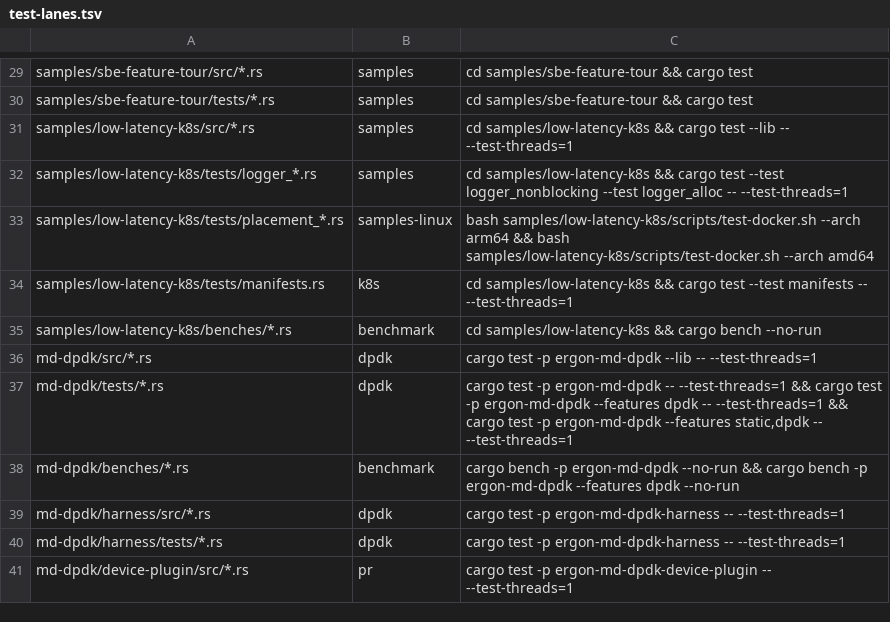
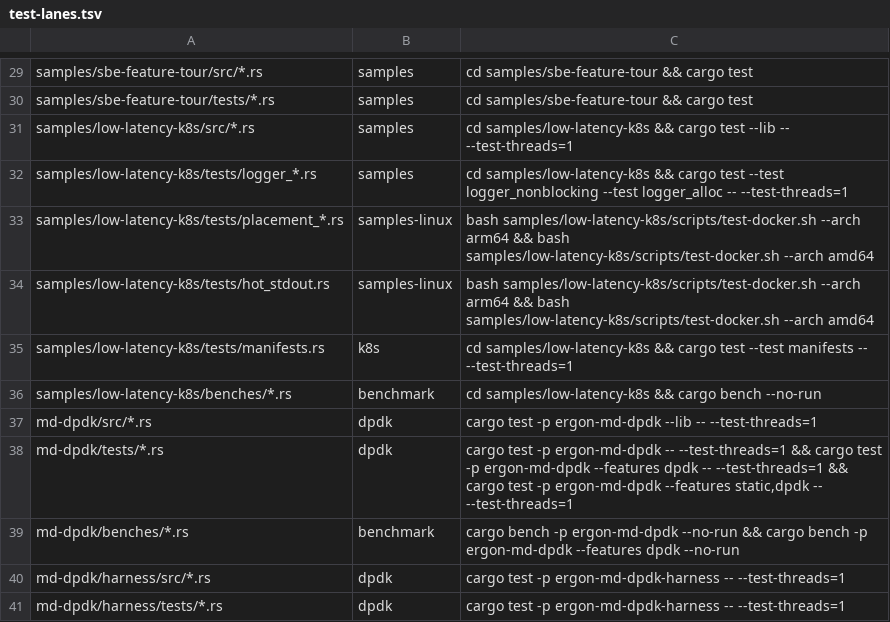
Before and after one commit to mimran1980/ergon, a TSV file: test-lanes.tsv, drawn as a sheet; only a part is shown, gaps mark what is left out; the shorter side is filled out with more unchanged rows; the diff names each change by its address in the sheet, - before the commit and + after, or states it on an @@ line.

Commit message:
samples/low-latency-k8s: offers leave on a closed image or a not-connected timeout, the report's max is exact and adds nic= and write_errors=, and a pinned real-stdout test, quanta timings and max attribution back the logging claims.

```diff
--- a/test-lanes.tsv
+++ b/test-lanes.tsv
+row 34: samples/low-latency-k8s/tests/hot_stdout.rs | samples-linux | bash samples/low-latency-k8s/scripts/test-docker.sh --arch arm64 && bash samples/low-latency-k8s/scripts/test-docker.sh --arch amd64
```
Also changed, not shown: 16 other files.
